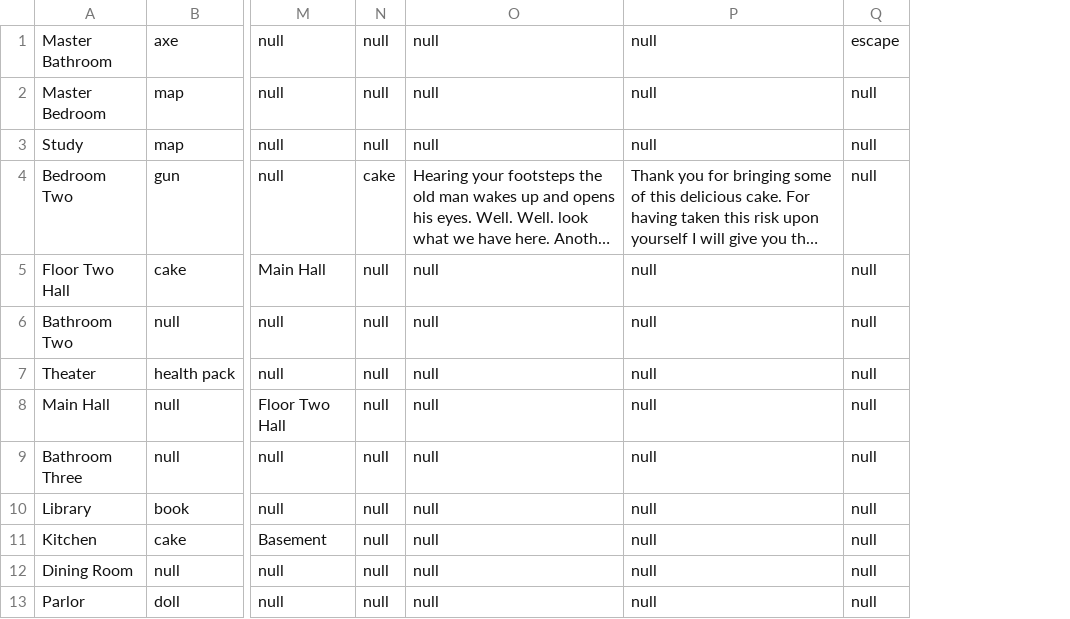
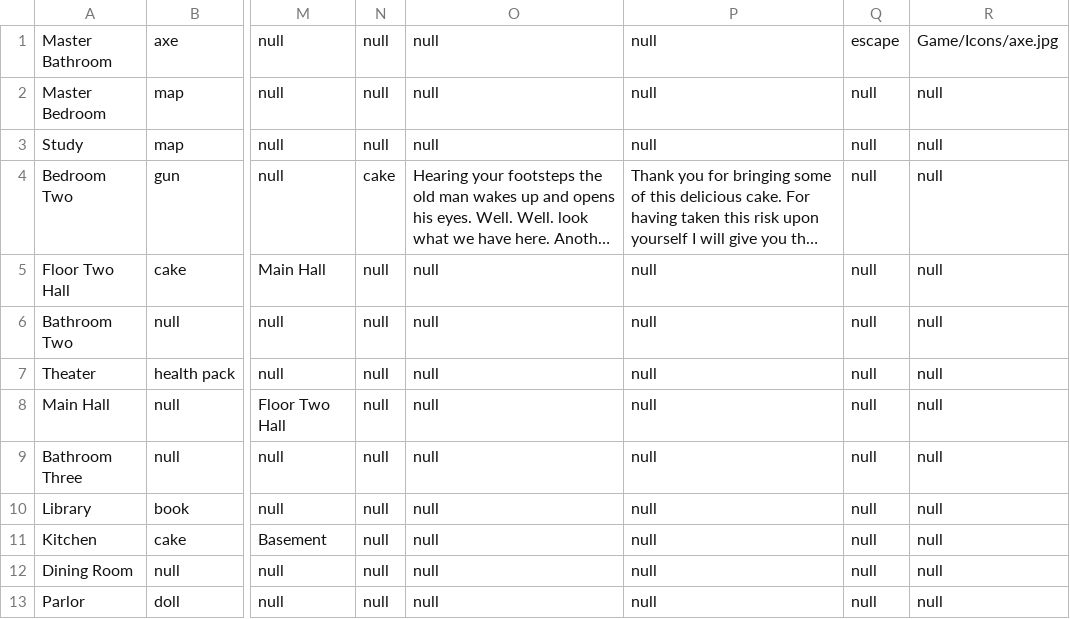
Before and after one commit to dkwon253/RuntimeTerror, a CSV file: Game/RoomData/data.csv, drawn as a sheet; only a part is shown, gaps mark what is left out; long unchanged cells end in …; the diff names each change by its address in the sheet, - before the commit and + after, or states it on an @@ line.

```diff
--- a/Game/RoomData/data.csv
+++ b/Game/RoomData/data.csv
+column R, rows 1-13: Game/Icons/axe.jpg | null | null | null | null | null | null | null | null | null | null | null | null
```
Also changed, not shown: 6 other files.
